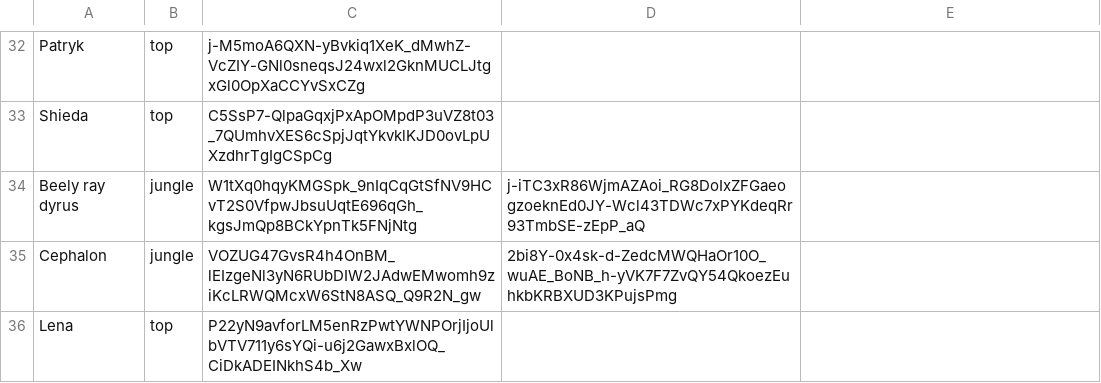
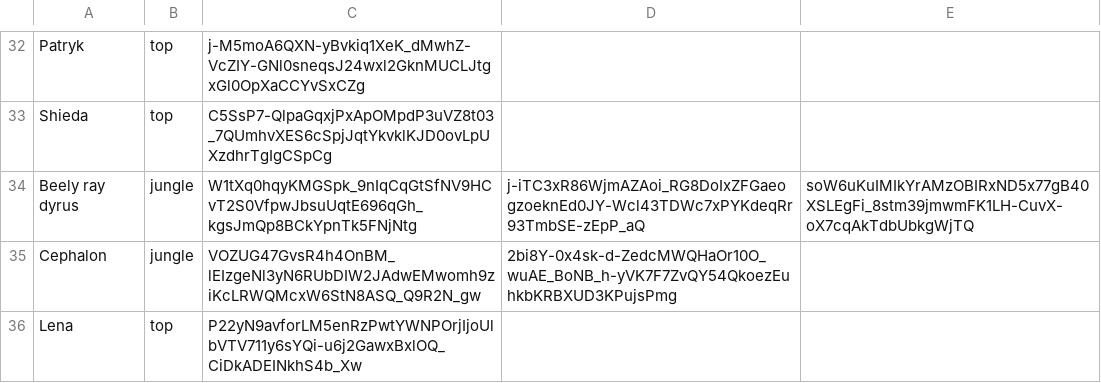
Before and after one commit to ArcaneIRE/ilol-ladder, a CSV file: app/players.csv, drawn as a sheet; only a part is shown, gaps mark what is left out; the diff names each change by its address in the sheet, - before the commit and + after, or states it on an @@ line.

Commit message:
Add account to player

```diff
--- a/app/players.csv
+++ b/app/players.csv
-E34: (empty)
+E34: soW6uKuIMIkYrAMzOBIRxND5x77gB40XSLEgFi_8stm39jmwmFK1LH-CuvX-oX7cqAkTdbUbkgWjTQ
```
